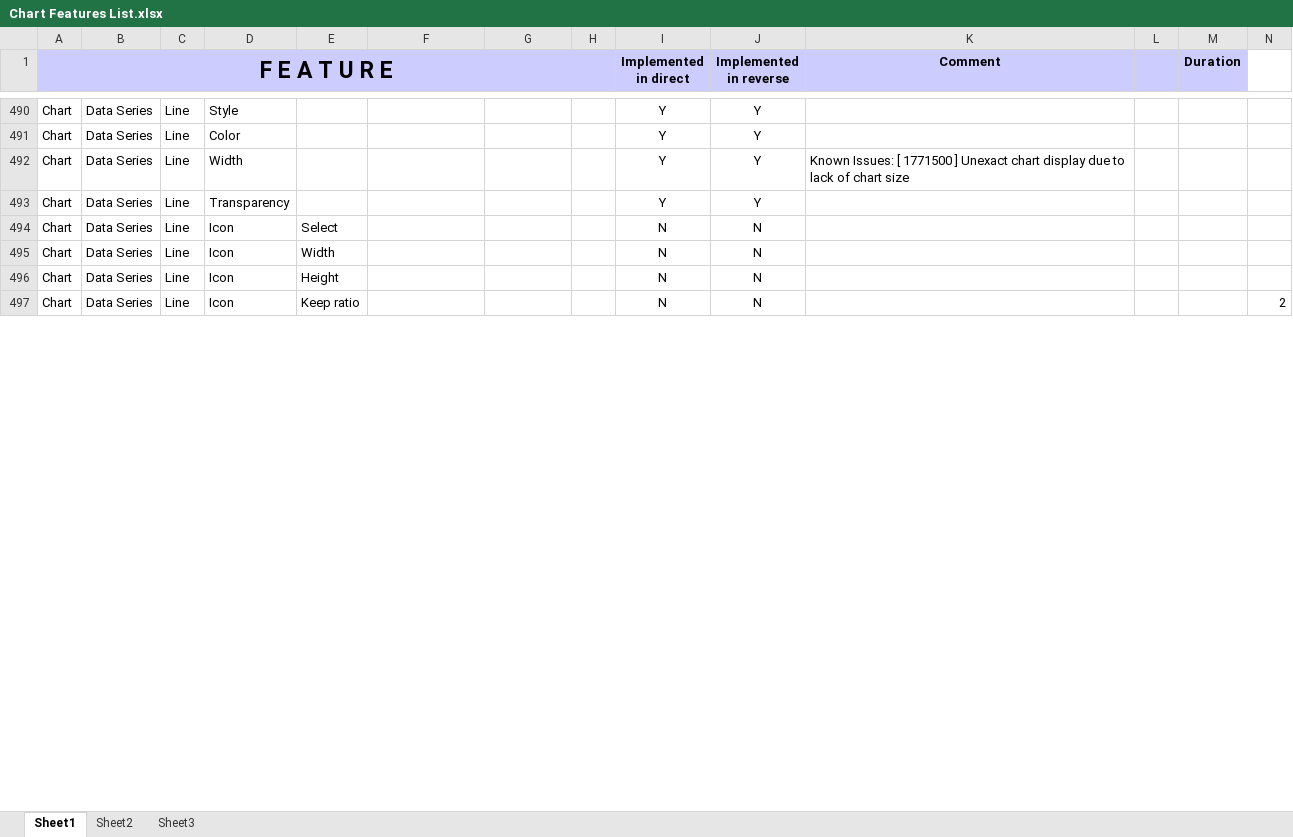
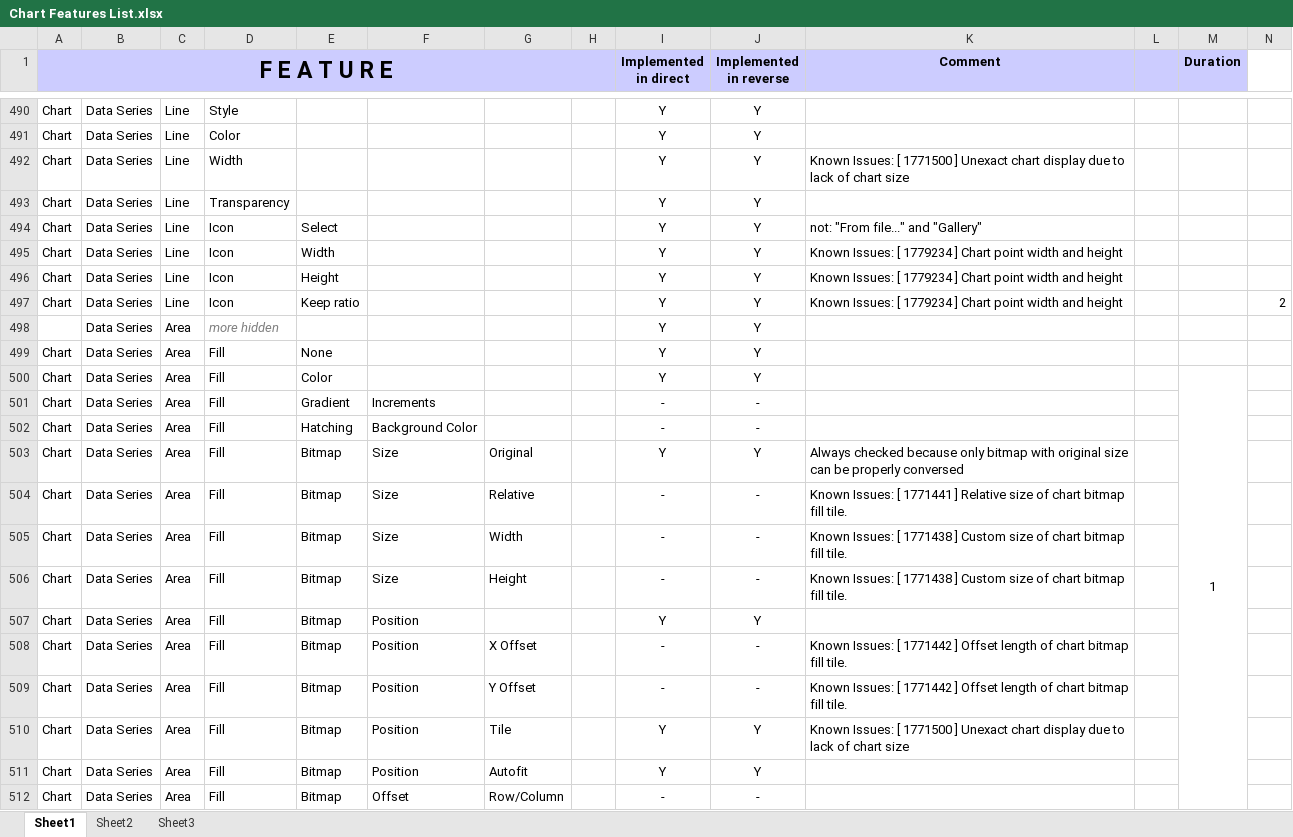
Before and after one commit to svn2github/zlib123, an Excel workbook: docs/Developer documentation/Chart Features List.xlsx, sheet Sheet1, drawn as a sheet; only a part is shown, gaps mark what is left out; values as stored, in another font and other column widths than the file's, no borders; conditional formats not drawn; the diff covers the shown part only; the diff names each change by its address in the sheet, - before the commit and + after, or states it on an @@ line.

Commit message:
Added feature: Chart -> Data Series -> Area. Added feature: Chart -> Data Series -> Transparency. Added feature: Chart -> Data Series -> Characters. Added feature: Chart -> Data Series -> Font Effects. Added feature: Chart -> Data Series -> Data Labels.
git-svn-id: http://svn.code.sf.net/p/odf-converter/code/trunk@3389 24c45a59-3718-0410-950f-d1d872dd8675

```diff
--- a/docs/Developer documentation/Chart Features List.xlsx (sheet Sheet1)
+++ b/docs/Developer documentation/Chart Features List.xlsx (sheet Sheet1)
-I494:I497 (Implemented in direct): N
+I494:I497 (Implemented in direct): Y
-J494:J497 (Implemented in reverse): N
+J494:J497 (Implemented in reverse): Y
-K494 (Comment): (empty)
+K494 (Comment): not: "From file..." and "Gallery"
-K495:K497 (Comment): (empty)
+K495:K497 (Comment): Known Issues: [ 1779234 ] Chart point width and height
+row 498:  | Data Series | Area | more hidden |  |  |  |  | Y | Y
+row 499: Chart | Data Series | Area | Fill | None |  |  |  | Y | Y
+row 500: Chart | Data Series | Area | Fill | Color |  |  |  | Y | Y |  |  | 1
+row 501: Chart | Data Series | Area | Fill | Gradient | Increments |  |  | - | -
+row 502: Chart | Data Series | Area | Fill | Hatching | Background Color |  |  | - | -
+row 503: Chart | Data Series | Area | Fill | Bitmap | Size | Original |  | Y | Y | Always checked because only bitmap with original size can be properly conversed
+row 504: Chart | Data Series | Area | Fill | Bitmap | Size | Relative |  | - | - | Known Issues: [ 1771441 ] Relative size of chart bitmap fill tile.
+row 505: Chart | Data Series | Area | Fill | Bitmap | Size | Width |  | - | - | Known Issues: [ 1771438 ] Custom size of chart bitmap fill tile.
+row 506: Chart | Data Series | Area | Fill | Bitmap | Size | Height |  | - | - | Known Issues: [ 1771438 ] Custom size of chart bitmap fill tile.
+row 507: Chart | Data Series | Area | Fill | Bitmap | Position |  |  | Y | Y
+row 508: Chart | Data Series | Area | Fill | Bitmap | Position | X Offset |  | - | - | Known Issues: [ 1771442 ] Offset length of chart bitmap fill tile.
+row 509: Chart | Data Series | Area | Fill | Bitmap | Position | Y Offset |  | - | - | Known Issues: [ 1771442 ] Offset length of chart bitmap fill tile.
+row 510: Chart | Data Series | Area | Fill | Bitmap | Position | Tile |  | Y | Y | Known Issues: [ 1771500 ] Unexact chart display due to lack of chart size
+row 511: Chart | Data Series | Area | Fill | Bitmap | Position | Autofit |  | Y | Y
+row 512: Chart | Data Series | Area | Fill | Bitmap | Offset | Row/Column |  | - | -
```
Also changed, not shown: 11 added rows, 1 removed row, 41 edited cells and merged cells elsewhere in this sheet, 2 other files.
